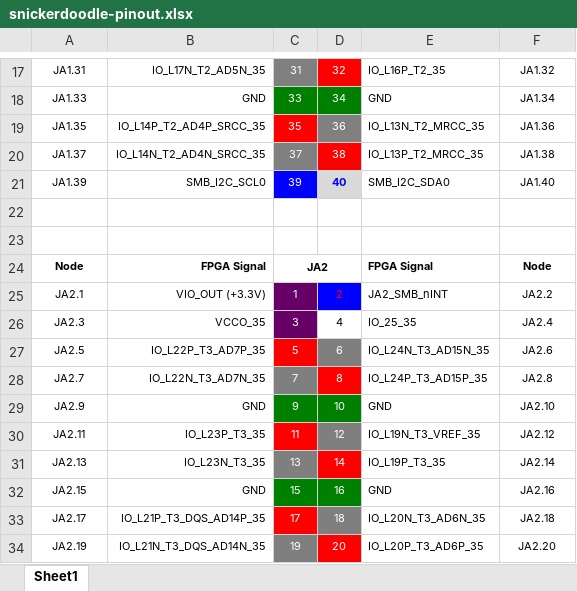
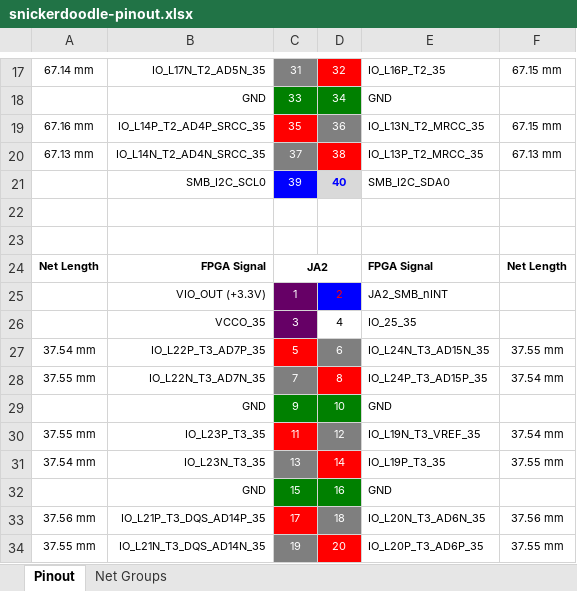
Before and after one commit to krtkl/snickerdoodle-examples, an Excel workbook: design/snickerdoodle-pinout.xlsx, sheet Pinout, drawn as a sheet; only a part is shown, gaps mark what is left out; values as stored, in another font and other column widths than the file's, no borders; the diff covers the shown part only; the diff names each change by its address in the sheet, - before the commit and + after, or states it on an @@ line.

Commit message:
Updated pinout table with net lengths

```diff
--- a/design/snickerdoodle-pinout.xlsx (sheet Pinout)
+++ b/design/snickerdoodle-pinout.xlsx (sheet Pinout)
-sheet tab: Sheet1
+sheet tab: Pinout
+sheet tab: Net Groups
-A17: JA1.31
+A17: 67.14 mm
-F17: JA1.32
+F17: 67.15 mm
-A18: JA1.33
+A18: (empty)
-F18: JA1.34
+F18: (empty)
-A19: JA1.35
+A19: 67.16 mm
-F19: JA1.36
+F19: 67.15 mm
-A20: JA1.37
+A20: 67.13 mm
-F20: JA1.38
+F20: 67.13 mm
-A21: JA1.39
+A21: (empty)
-F21: JA1.40
+F21: (empty)
-A24: Node
+A24: Net Length
-F24: Node
+F24: Net Length
-A25: JA2.1
+A25: (empty)
-F25: JA2.2
+F25: (empty)
-A26: JA2.3
+A26: (empty)
-F26: JA2.4
+F26: (empty)
-A27: JA2.5
+A27: 37.54 mm
-F27: JA2.6
+F27: 37.55 mm
-A28: JA2.7
+A28: 37.55 mm
-F28: JA2.8
+F28: 37.54 mm
-A29: JA2.9
+A29: (empty)
-F29: JA2.10
+F29: (empty)
-A30: JA2.11
+A30: 37.55 mm
-F30: JA2.12
+F30: 37.54 mm
-A31: JA2.13
+A31: 37.54 mm
-F31: JA2.14
+F31: 37.55 mm
-A32: JA2.15
+A32: (empty)
-F32: JA2.16
+F32: (empty)
-A33: JA2.17
+A33: 37.56 mm
-F33: JA2.18
+F33: 37.56 mm
-A34: JA2.19
+A34: 37.55 mm
-F34: JA2.20
+F34: 37.55 mm
```
Also changed, not shown: 252 edited cells elsewhere in this sheet.
